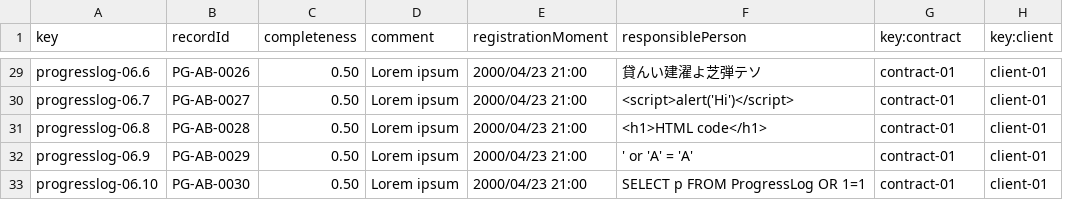
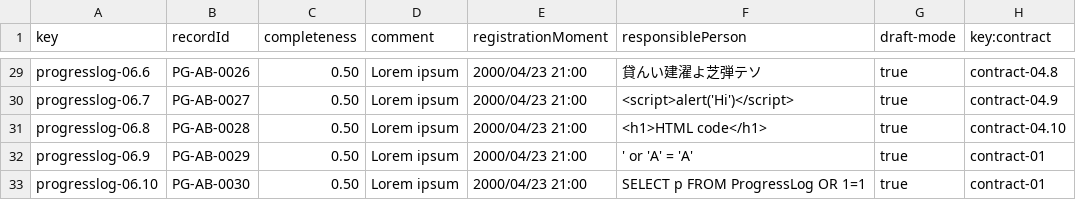
Before and after one commit to Joserra24/Acme-SF-D03-24.1.0, a CSV file: src/main/webapp/WEB-INF/resources/sample-data/progress-log.csv, drawn as a sheet; only a part is shown, gaps mark what is left out; removed rows and columns are numbered as before the commit, all else as after; the diff covers the shown part only; the diff names each change by its address in the sheet, - before the commit and + after, or states it on an @@ line.

```diff
--- a/src/main/webapp/WEB-INF/resources/sample-data/progress-log.csv
+++ b/src/main/webapp/WEB-INF/resources/sample-data/progress-log.csv
+column G (draft-mode), rows 29-33: all true
-column H (key:client), rows 29-33: all client-01
-H29 (key:contract): contract-01
+H29 (key:contract): contract-04.8
-H30 (key:contract): contract-01
+H30 (key:contract): contract-04.9
-H31 (key:contract): contract-01
+H31 (key:contract): contract-04.10
```
Also changed, not shown: 25 edited cells elsewhere in this file, 26 other files.
